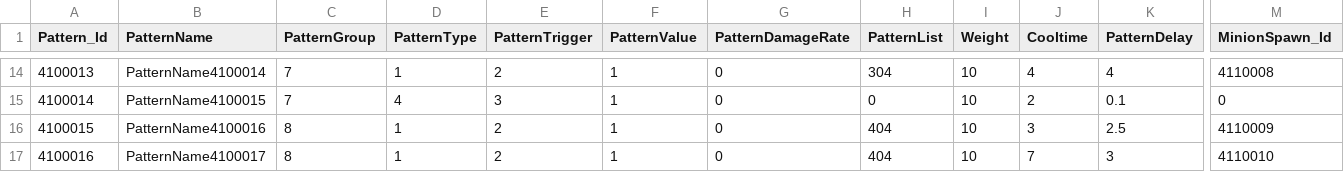
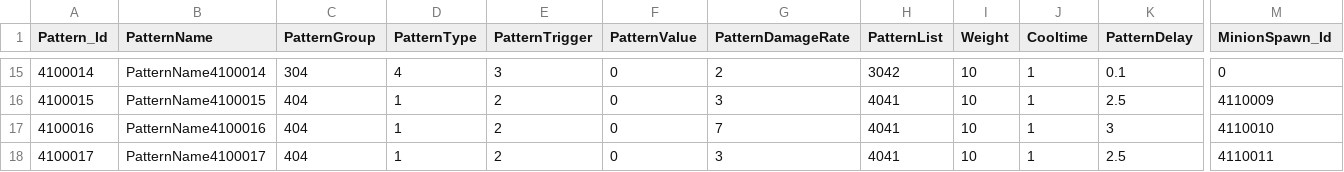
Before and after one commit to jeonglee22/MyPlanet, a CSV file: Assets/DataTables/PatternTable.csv, drawn as a sheet; only a part is shown, gaps mark what is left out; addresses are those after the commit; the diff covers the shown part only; the diff names each change by its address in the sheet, - before the commit and + after, or states it on an @@ line.

```diff
--- a/Assets/DataTables/PatternTable.csv
+++ b/Assets/DataTables/PatternTable.csv
@@ column A (Pattern_Id) renumbered between rows 15 and 20 @@
-C15 (PatternGroup): 7
+C15 (PatternGroup): 304
-D15 (PatternType): 1
+D15 (PatternType): 4
-E15 (PatternTrigger): 2
+E15 (PatternTrigger): 3
-F15:F18 (PatternValue): 1
+F15:F18 (PatternValue): 0
-G15 (PatternDamageRate): 0
+G15 (PatternDamageRate): 2
-H15 (PatternList): 304
+H15 (PatternList): 3042
-J15 (Cooltime): 4
+J15 (Cooltime): 1
-K15 (PatternDelay): 4
+K15 (PatternDelay): 0.1
-M15 (MinionSpawn_Id): 4110008
+M15 (MinionSpawn_Id): 0
-C16 (PatternGroup): 7
+C16 (PatternGroup): 404
-D16 (PatternType): 4
+D16 (PatternType): 1
-E16 (PatternTrigger): 3
+E16 (PatternTrigger): 2
-G16 (PatternDamageRate): 0
+G16 (PatternDamageRate): 3
-H16 (PatternList): 0
+H16 (PatternList): 4041
-J16 (Cooltime): 2
+J16 (Cooltime): 1
-K16 (PatternDelay): 0.1
+K16 (PatternDelay): 2.5
-M16 (MinionSpawn_Id): 0
+M16 (MinionSpawn_Id): 4110009
-C17:C18 (PatternGroup): 8
+C17:C18 (PatternGroup): 404
-G17 (PatternDamageRate): 0
+G17 (PatternDamageRate): 7
-H17:H18 (PatternList): 404
+H17:H18 (PatternList): 4041
-J17 (Cooltime): 3
+J17 (Cooltime): 1
-K17 (PatternDelay): 2.5
+K17 (PatternDelay): 3
-M17 (MinionSpawn_Id): 4110009
+M17 (MinionSpawn_Id): 4110010
-G18 (PatternDamageRate): 0
+G18 (PatternDamageRate): 3
-J18 (Cooltime): 7
+J18 (Cooltime): 1
-K18 (PatternDelay): 3
+K18 (PatternDelay): 2.5
-M18 (MinionSpawn_Id): 4110010
+M18 (MinionSpawn_Id): 4110011
```
Also changed, not shown: 5 added rows, 1 removed row and 70 edited cells elsewhere in this file, Assets/DataTables/CombineTable.csv, Assets/DataTables/EnemyTable.csv, 3 other files.
